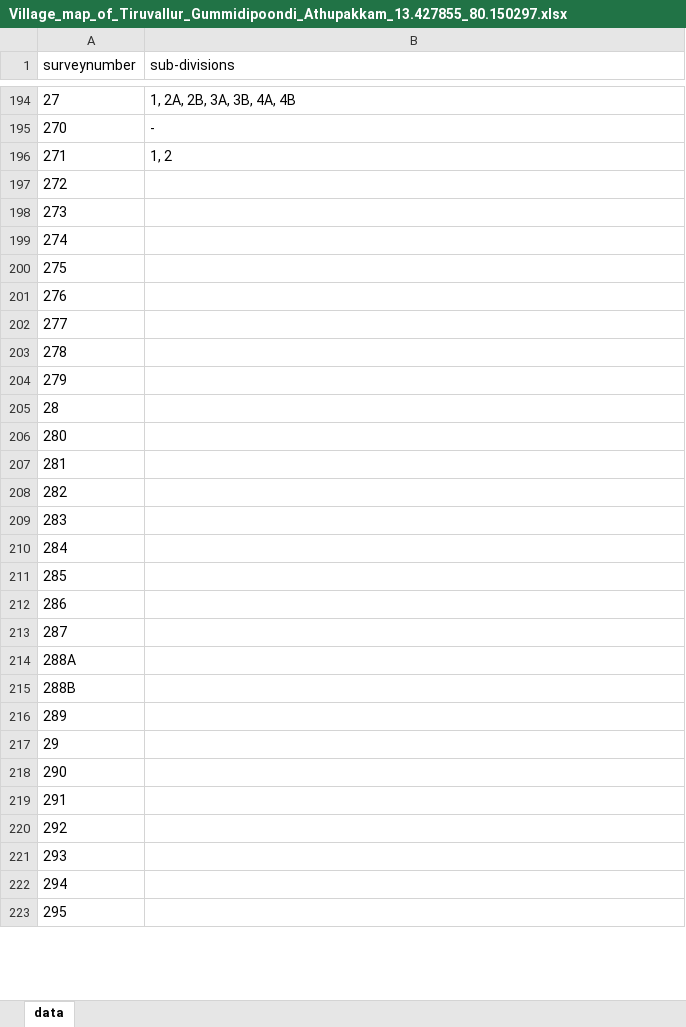
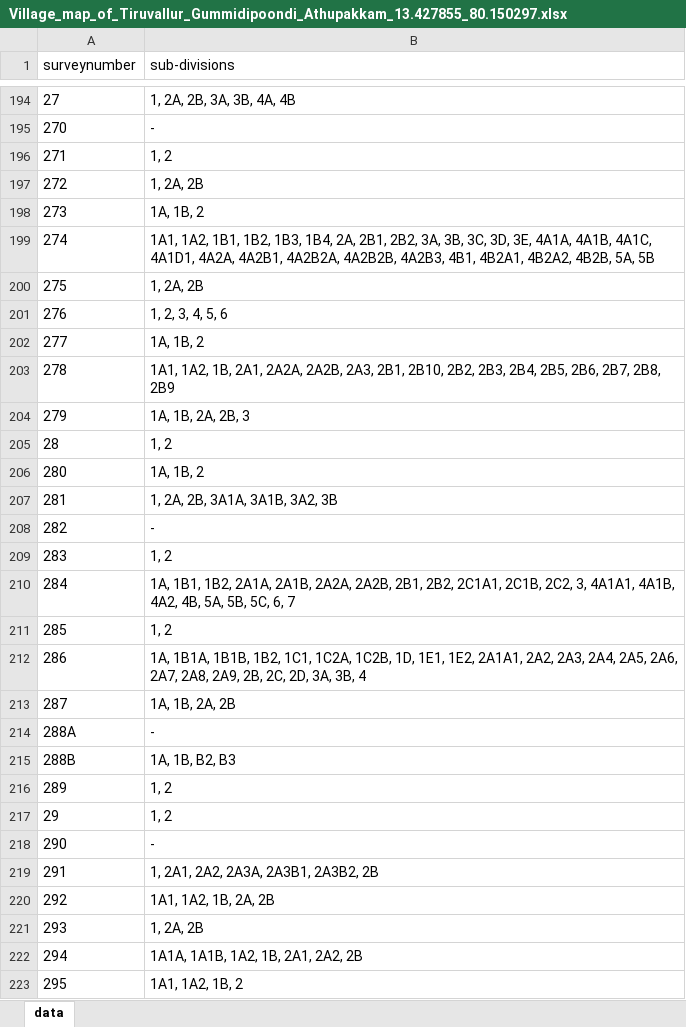
Before and after one commit to sivaramanRW/scraper-glv, an Excel workbook: out/Village_map_of_Tiruvallur_Gummidipoondi_Athupakkam_13.427855_80.150297.xlsx, sheet data, drawn as a sheet; only a part is shown, gaps mark what is left out; values as stored, in another font and other column widths than the file's, no borders; the diff covers the shown part only; the diff names each change by its address in the sheet, - before the commit and + after, or states it on an @@ line.

Commit message:
progress: 29 village workbooks (rw-rtx-3070 2026-10-09T15:10:00Z)

```diff
--- a/out/Village_map_of_Tiruvallur_Gummidipoondi_Athupakkam_13.427855_80.150297.xlsx (sheet data)
+++ b/out/Village_map_of_Tiruvallur_Gummidipoondi_Athupakkam_13.427855_80.150297.xlsx (sheet data)
-B197 (sub-divisions): (empty)
+B197 (sub-divisions): 1, 2A, 2B
-B198 (sub-divisions): (empty)
+B198 (sub-divisions): 1A, 1B, 2
-B199 (sub-divisions): (empty)
+B199 (sub-divisions): 1A1, 1A2, 1B1, 1B2, 1B3, 1B4, 2A, 2B1, 2B2, 3A, 3B, 3C, 3D, 3E, 4A1A, 4A1B, 4A1C, 4A1D1, 4A2A, 4A2B1, 4A2B2A, 4A2B2B, 4A2B3, 4B1, 4B2A1, 4B2A2, 4B2B, 5A, 5B
-B200 (sub-divisions): (empty)
+B200 (sub-divisions): 1, 2A, 2B
-B201 (sub-divisions): (empty)
+B201 (sub-divisions): 1, 2, 3, 4, 5, 6
-B202 (sub-divisions): (empty)
+B202 (sub-divisions): 1A, 1B, 2
-B203 (sub-divisions): (empty)
+B203 (sub-divisions): 1A1, 1A2, 1B, 2A1, 2A2A, 2A2B, 2A3, 2B1, 2B10, 2B2, 2B3, 2B4, 2B5, 2B6, 2B7, 2B8, 2B9
-B204 (sub-divisions): (empty)
+B204 (sub-divisions): 1A, 1B, 2A, 2B, 3
-B205 (sub-divisions): (empty)
+B205 (sub-divisions): 1, 2
-B206 (sub-divisions): (empty)
+B206 (sub-divisions): 1A, 1B, 2
-B207 (sub-divisions): (empty)
+B207 (sub-divisions): 1, 2A, 2B, 3A1A, 3A1B, 3A2, 3B
-B208 (sub-divisions): (empty)
+B208 (sub-divisions): -
-B209 (sub-divisions): (empty)
+B209 (sub-divisions): 1, 2
-B210 (sub-divisions): (empty)
+B210 (sub-divisions): 1A, 1B1, 1B2, 2A1A, 2A1B, 2A2A, 2A2B, 2B1, 2B2, 2C1A1, 2C1B, 2C2, 3, 4A1A1, 4A1B, 4A2, 4B, 5A, 5B, 5C, 6, 7
-B211 (sub-divisions): (empty)
+B211 (sub-divisions): 1, 2
-B212 (sub-divisions): (empty)
+B212 (sub-divisions): 1A, 1B1A, 1B1B, 1B2, 1C1, 1C2A, 1C2B, 1D, 1E1, 1E2, 2A1A1, 2A2, 2A3, 2A4, 2A5, 2A6, 2A7, 2A8, 2A9, 2B, 2C, 2D, 3A, 3B, 4
-B213 (sub-divisions): (empty)
+B213 (sub-divisions): 1A, 1B, 2A, 2B
-B214 (sub-divisions): (empty)
+B214 (sub-divisions): -
-B215 (sub-divisions): (empty)
+B215 (sub-divisions): 1A, 1B, B2, B3
-B216:B217 (sub-divisions): (empty)
+B216:B217 (sub-divisions): 1, 2
-B218 (sub-divisions): (empty)
+B218 (sub-divisions): -
-B219 (sub-divisions): (empty)
+B219 (sub-divisions): 1, 2A1, 2A2, 2A3A, 2A3B1, 2A3B2, 2B
-B220 (sub-divisions): (empty)
+B220 (sub-divisions): 1A1, 1A2, 1B, 2A, 2B
-B221 (sub-divisions): (empty)
+B221 (sub-divisions): 1, 2A, 2B
-B222 (sub-divisions): (empty)
+B222 (sub-divisions): 1A1A, 1A1B, 1A2, 1B, 2A1, 2A2, 2B
-B223 (sub-divisions): (empty)
+B223 (sub-divisions): 1A1, 1A2, 1B, 2
```
Also changed, not shown: 77 edited cells elsewhere in this sheet, out/Village_map_of_Tiruvallur_Gummidipoondi_Melmudalambedu_13.362008_80.117684.xlsx, out/Village_map_of_Tiruvallur_Gummidipoondi_Venkuzhi_13.338507_80.040221.xlsx, 5 other files.
